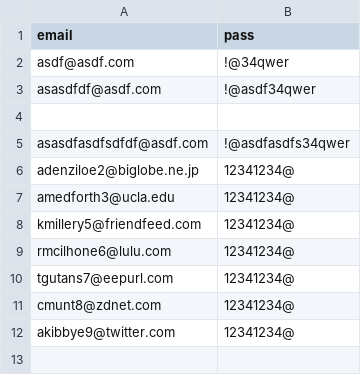
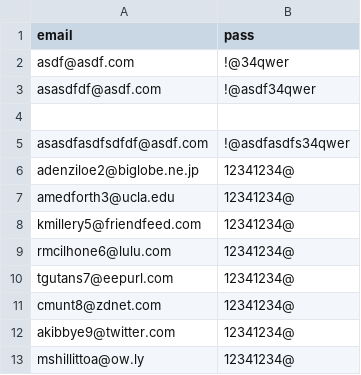
Before and after one commit to ryujiro22/maituliao, a CSV file: acctcreated.csv, drawn as a sheet.

Commit message:
created new account

```diff
--- a/acctcreated.csv
+++ b/acctcreated.csv
@@ -12 +12,2 @@ cmunt8@zdnet.com,12341234@
 akibbye9@twitter.com,12341234@
+mshillittoa@ow.ly,12341234@
```
